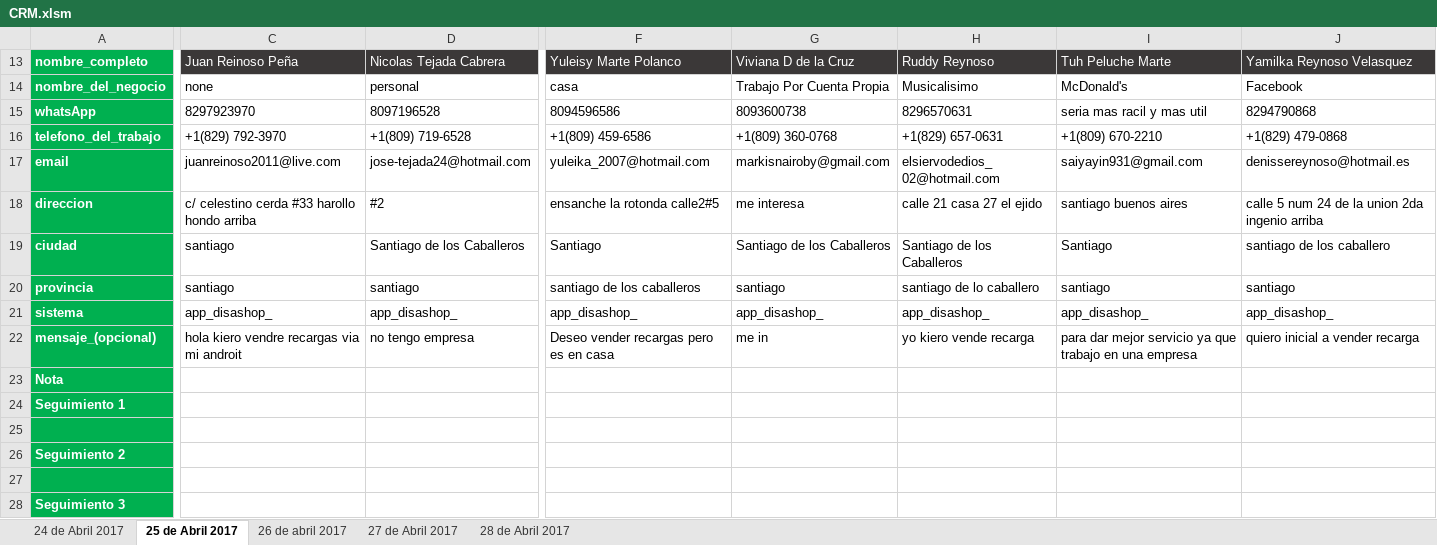
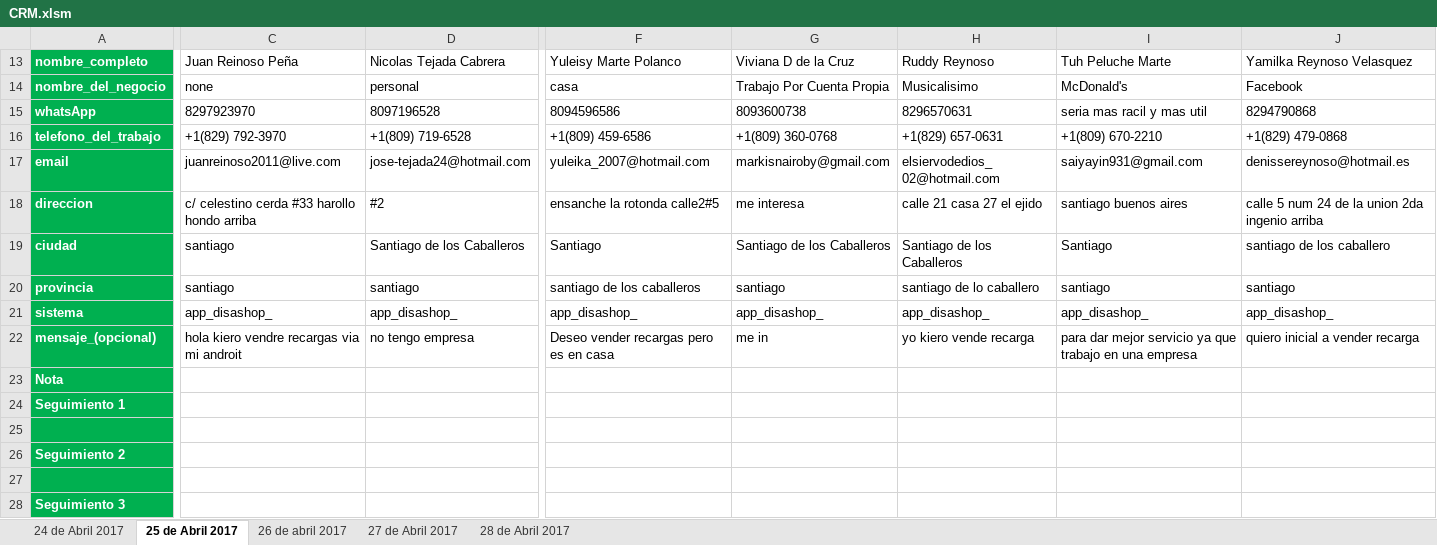
Before and after one commit to david-minaya/CRM, an Excel workbook: CRM.xlsm, sheet 25 de Abril 2017, drawn as a sheet; only a part is shown, gaps mark what is left out; values as stored, in another font and other column widths than the file's, no borders; conditional formats and table styles not drawn; the diff names each change by its address in the sheet, - before the commit and + after, or states it on an @@ line.

```diff
--- a/CRM.xlsm (sheet 25 de Abril 2017)
+++ b/CRM.xlsm (sheet 25 de Abril 2017)
@@ C13:D13 fill: #3B3838 → none, text colour: #FFFFFF → black @@
@@ F13:J13 fill: #3B3838 → none, text colour: #FFFFFF → black @@
```
Also changed, not shown: sheet 28 de Abril 2017, sheet 24 de Abril 2017, sheet 26 de abril 2017, sheet 27 de Abril 2017, hidden cells.
